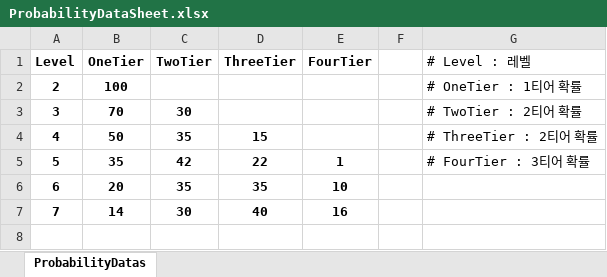
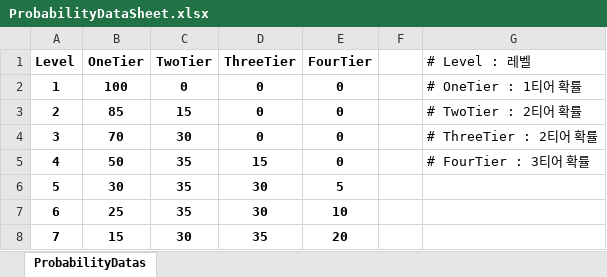
Before and after one commit to jwkim9612/Synergy-Dungeon, an Excel workbook: Assets/Shared/ExcelImporter/Excels/ProbabilityDataSheet.xlsx, sheet ProbabilityDatas, drawn as a sheet; values as stored, in another font and other column widths than the file's, no borders; removed rows and columns are numbered as before the commit, all else as after; the diff names each change by its address in the sheet, - before the commit and + after, or states it on an @@ line.

```diff
--- a/Assets/Shared/ExcelImporter/Excels/ProbabilityDataSheet.xlsx (sheet ProbabilityDatas)
+++ b/Assets/Shared/ExcelImporter/Excels/ProbabilityDataSheet.xlsx (sheet ProbabilityDatas)
@@ column A (Level) renumbered in row 2 @@
-C2 (TwoTier): (empty)
+C2 (TwoTier): 0
-D2 (ThreeTier): (empty)
+D2 (ThreeTier): 0
-E2 (FourTier): (empty)
+E2 (FourTier): 0
+row 3: 2 | 85 | 15 | 0 | 0 |  | # TwoTier : 2티어 확률
-D4 (ThreeTier): (empty)
+D4 (ThreeTier): 0
-E4:E5 (FourTier): (empty)
+E4:E5 (FourTier): 0
-G4 (# Level : 레벨): # TwoTier : 2티어 확률
+G4 (# Level : 레벨): # ThreeTier : 2티어 확률
-G5 (# Level : 레벨): # ThreeTier : 2티어 확률
+G5 (# Level : 레벨): # FourTier : 3티어 확률
-row 5: 5 | 35 | 42 | 22 | 1 |  | # FourTier : 3티어 확률
-row 6: 6 | 20 | 35 | 35 | 10
-row 7: 7 | 14 | 30 | 40 | 16
+row 6: 5 | 30 | 35 | 30 | 5
+row 7: 6 | 25 | 35 | 30 | 10
+row 8: 7 | 15 | 30 | 35 | 20
```
Also changed, not shown: Assets/Shared/ExcelImporter/Excels/EnemyDataSheet.xlsx, 36 other files.
